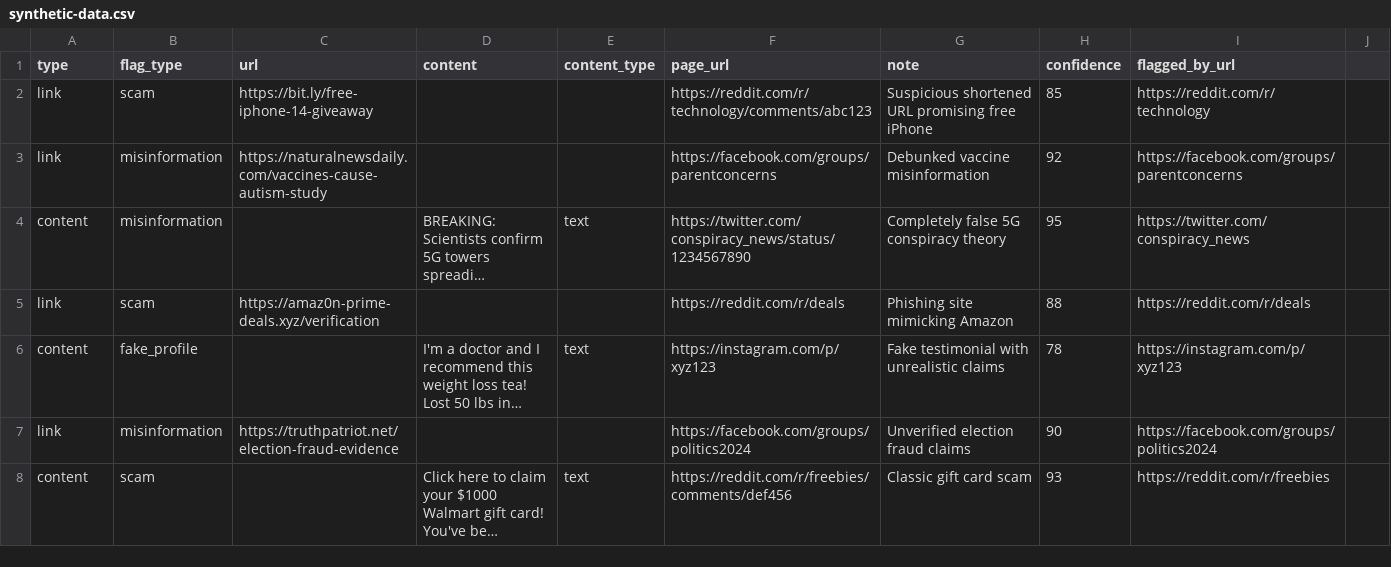
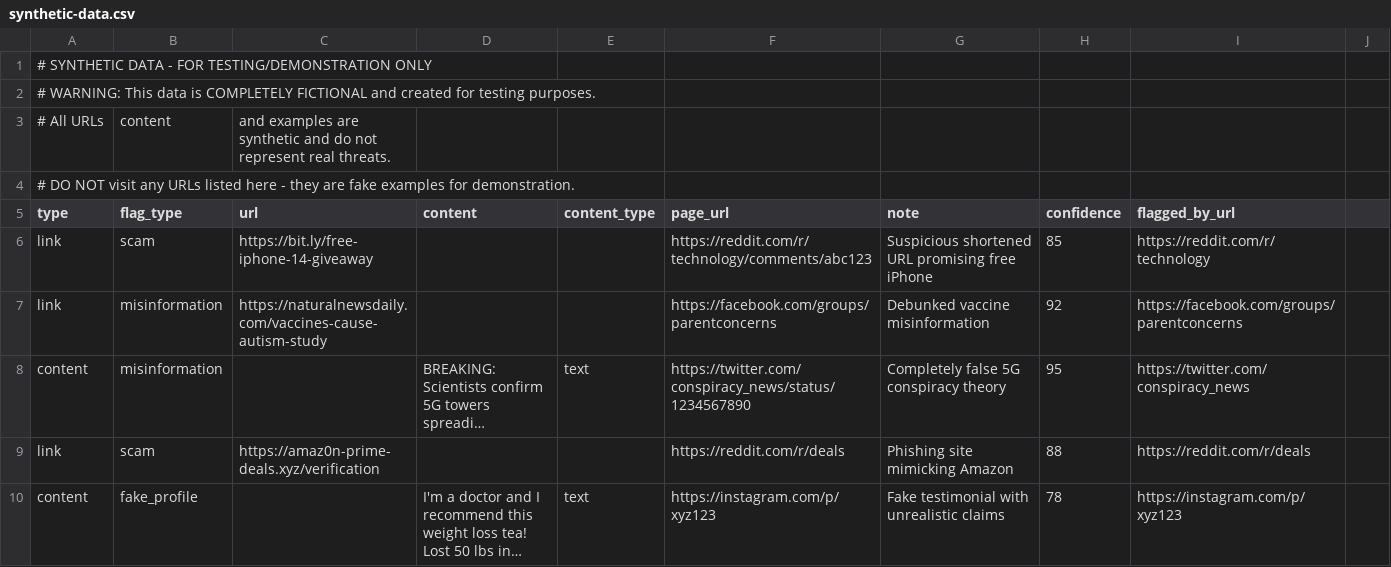
Before and after one commit to Alu018/d-acc-misinformation-plug-in, a CSV file: scripts/seed-data/synthetic-data.csv, drawn as a sheet; only a part is shown; the shorter side is filled out with more unchanged rows; long unchanged cells end in ….

Commit message:
Add safety disclaimers to synthetic data
- Added clear warning at top of CSV that all data is fictional
- Updated parser to skip comment lines starting with #
- Emphasizes data is for testing/demonstration only

```diff
--- a/scripts/seed-data/synthetic-data.csv
+++ b/scripts/seed-data/synthetic-data.csv
@@ -1 +1,5 @@
+# SYNTHETIC DATA - FOR TESTING/DEMONSTRATION ONLY
+# WARNING: This data is COMPLETELY FICTIONAL and created for testing purposes.
+# All URLs, content, and examples are synthetic and do not represent real threats.
+# DO NOT visit any URLs listed here - they are fake examples for demonstration.
 type,flag_type,url,content,content_type,page_url,note,confidence,flagged_by_url
```
Also changed, not shown: 1 other file.
